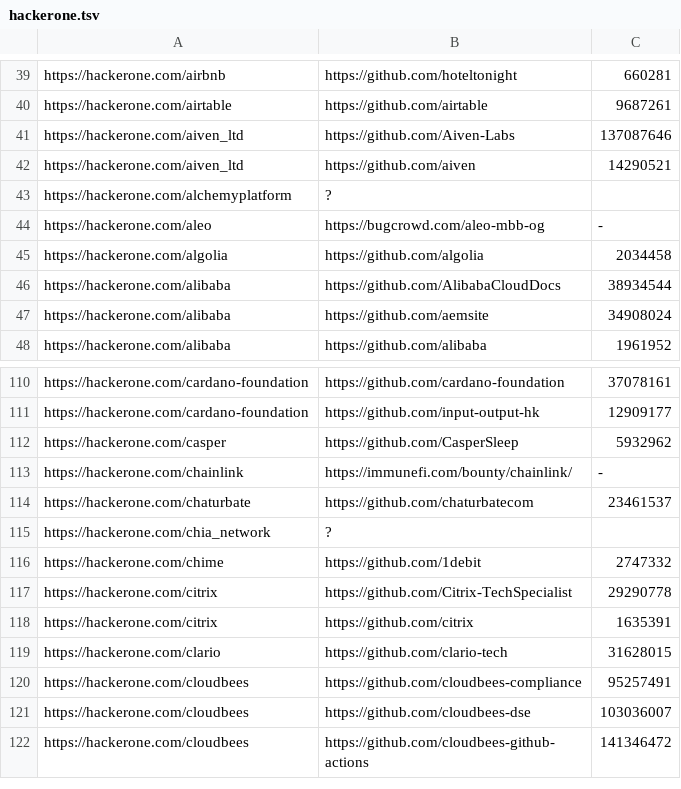
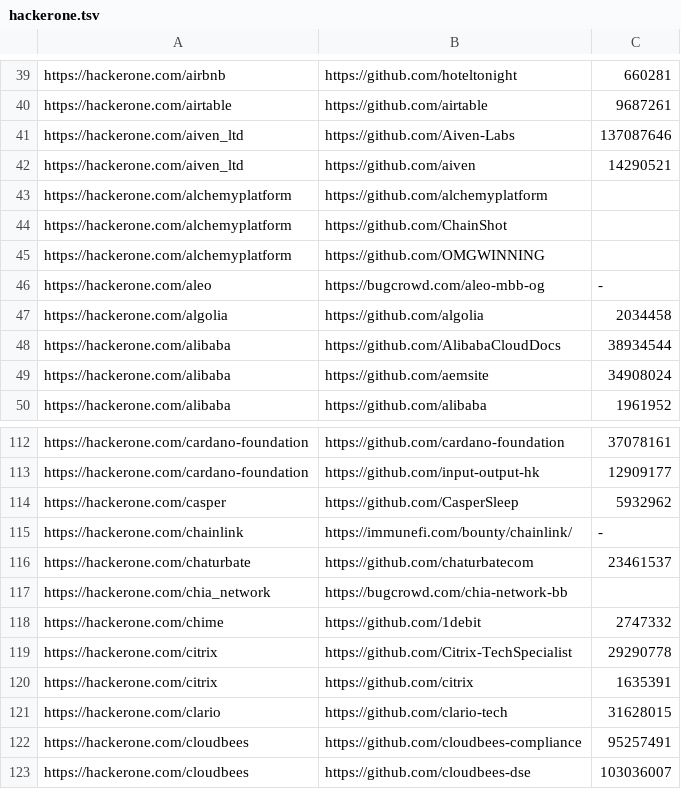
Before and after one commit to nikitastupin/orgs-data, a TSV file: orgs-data/hackerone.tsv, drawn as a sheet; only a part is shown, gaps mark what is left out; the shorter side is filled out with more unchanged rows.

Commit message:
Update hackerone.tsv

```diff
--- a/orgs-data/hackerone.tsv
+++ b/orgs-data/hackerone.tsv
@@ -42,3 +42,5 @@ https://hackerone.com/aiven_ltd	https://github.com/Aiven-Labs	137087646
 https://hackerone.com/aiven_ltd	https://github.com/aiven	14290521
-https://hackerone.com/alchemyplatform	?
+https://hackerone.com/alchemyplatform	https://github.com/alchemyplatform
+https://hackerone.com/alchemyplatform	https://github.com/ChainShot
+https://hackerone.com/alchemyplatform	https://github.com/OMGWINNING
 https://hackerone.com/aleo	https://bugcrowd.com/aleo-mbb-og	-
@@ -114,3 +116,3 @@ https://hackerone.com/chainlink	https://immunefi.com/bounty/chainlink/	-
 https://hackerone.com/chaturbate	https://github.com/chaturbatecom	23461537
-https://hackerone.com/chia_network	?
+https://hackerone.com/chia_network	https://bugcrowd.com/chia-network-bb
 https://hackerone.com/chime	https://github.com/1debit	2747332
```
